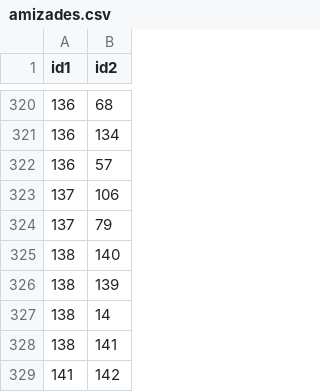
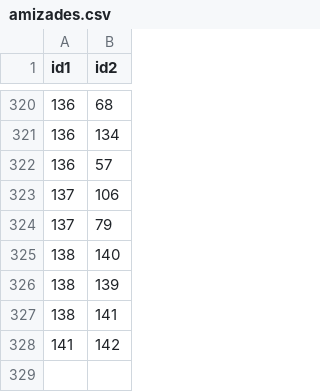
Before and after one commit to DPer97/Projeto2TBD, a CSV file: data/amizades.csv, drawn as a sheet; only a part is shown, gaps mark what is left out.

Commit message:
Update amizades.csv

```diff
--- a/data/amizades.csv
+++ b/data/amizades.csv
@@ -326,3 +326,2 @@ id1,id2
 138,139
-138,14
 138,141
```
